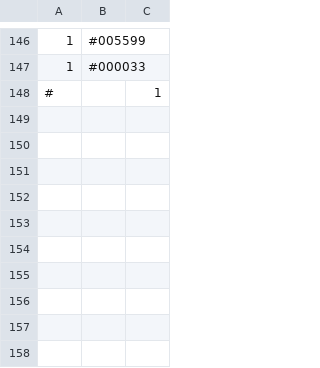
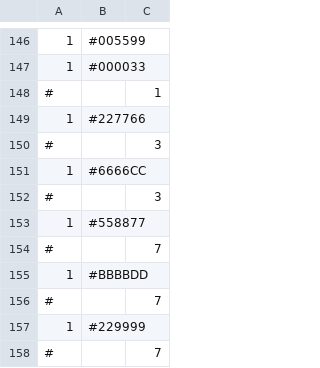
Before and after one commit to gregstrasters/Hex-Puff-Quilt, a CSV file: colorgroups/blue.csv, drawn as a sheet; only a part is shown, gaps mark what is left out.

```diff
--- a/colorgroups/blue.csv
+++ b/colorgroups/blue.csv
@@ -148 +148,11 @@
 #,,1
+1,#227766
+#,,3
+1,#6666CC
+#,,3
+1,#558877
+#,,7
+1,#BBBBDD
+#,,7
+1,#229999
+#,,7
```
Also changed, not shown: colorgroups/green.csv, colorgroups/orange.csv, 3 other files.
